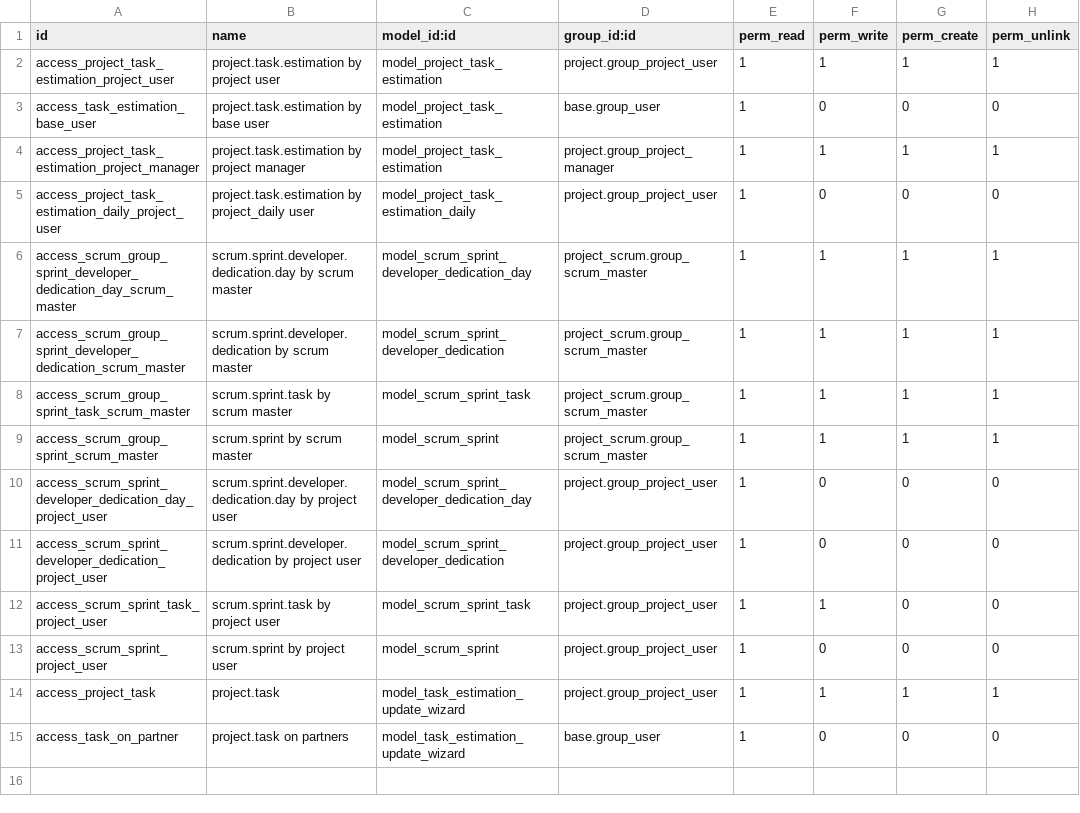
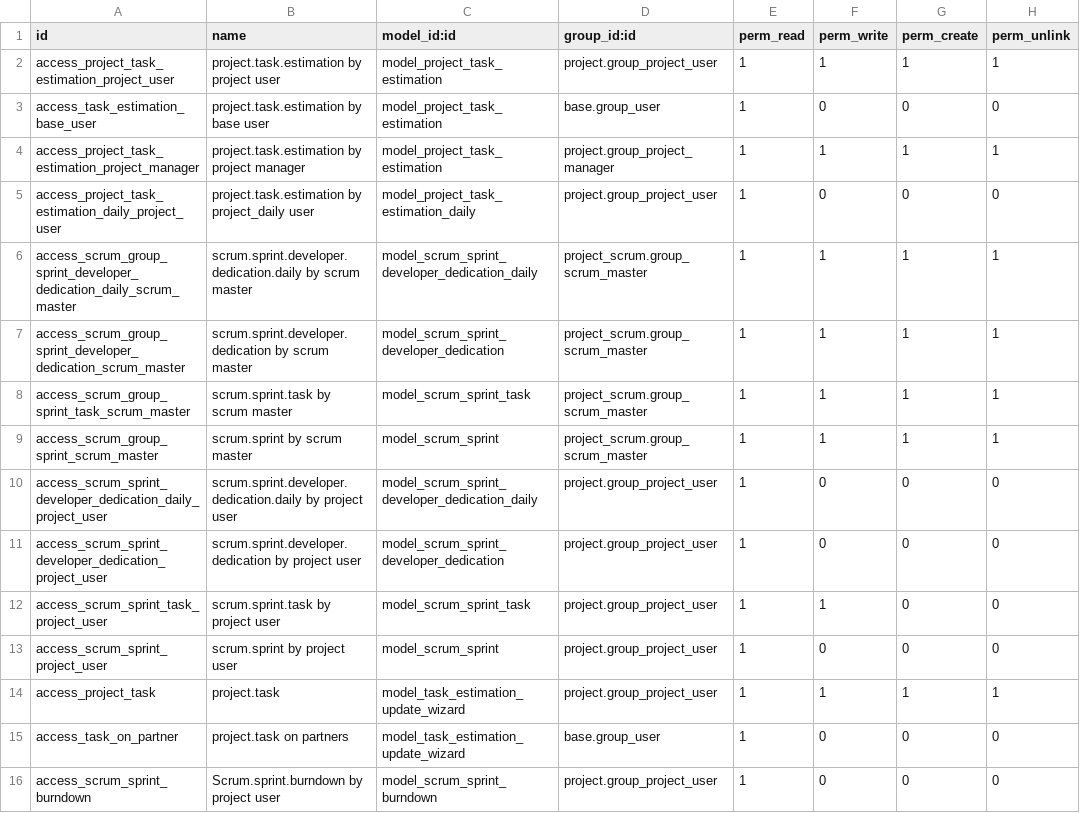
Before and after one commit to victorlaskurain/odoo-project-scrum, a CSV file: addons/project_scrum/security/ir.model.access.csv, drawn as a sheet.

Commit message:
[IMP] Implement ScrumSprintBurndown SQL query.

```diff
--- a/addons/project_scrum/security/ir.model.access.csv
+++ b/addons/project_scrum/security/ir.model.access.csv
@@ -5,3 +5,3 @@ access_project_task_estimation_project_manager,project.task.estimation by projec
 access_project_task_estimation_daily_project_user,project.task.estimation by project_daily user,model_project_task_estimation_daily,project.group_project_user,1,0,0,0
-access_scrum_group_sprint_developer_dedication_day_scrum_master,scrum.sprint.developer.dedication.day by scrum master,model_scrum_sprint_developer_dedication_day,project_scrum.group_scrum_master,1,1,1,1
+access_scrum_group_sprint_developer_dedication_daily_scrum_master,scrum.sprint.developer.dedication.daily by scrum master,model_scrum_sprint_developer_dedication_daily,project_scrum.group_scrum_master,1,1,1,1
 access_scrum_group_sprint_developer_dedication_scrum_master,scrum.sprint.developer.dedication by scrum master,model_scrum_sprint_developer_dedication,project_scrum.group_scrum_master,1,1,1,1
@@ -9,3 +9,3 @@ access_scrum_group_sprint_task_scrum_master,scrum.sprint.task by scrum master,mo
 access_scrum_group_sprint_scrum_master,scrum.sprint by scrum master,model_scrum_sprint,project_scrum.group_scrum_master,1,1,1,1
-access_scrum_sprint_developer_dedication_day_project_user,scrum.sprint.developer.dedication.day by project user,model_scrum_sprint_developer_dedication_day,project.group_project_user,1,0,0,0
+access_scrum_sprint_developer_dedication_daily_project_user,scrum.sprint.developer.dedication.daily by project user,model_scrum_sprint_developer_dedication_daily,project.group_project_user,1,0,0,0
 access_scrum_sprint_developer_dedication_project_user,scrum.sprint.developer.dedication by project user,model_scrum_sprint_developer_dedication,project.group_project_user,1,0,0,0
@@ -15 +15,2 @@ access_project_task,project.task,model_task_estimation_update_wizard,project.gro
 access_task_on_partner,project.task on partners,model_task_estimation_update_wizard,base.group_user,1,0,0,0
+access_scrum_sprint_burndown,Scrum.sprint.burndown by project user,model_scrum_sprint_burndown,project.group_project_user,1,0,0,0
```
Also changed, not shown: 1 other file.
